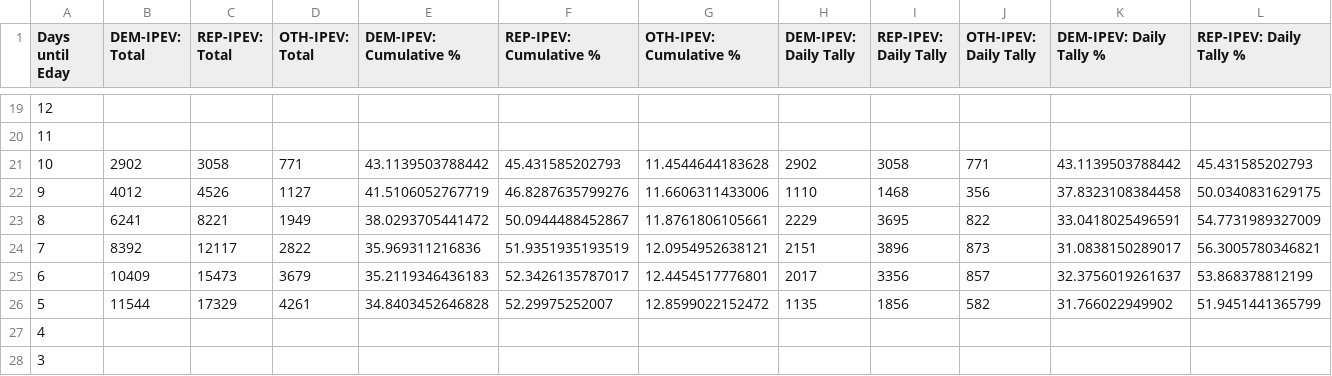
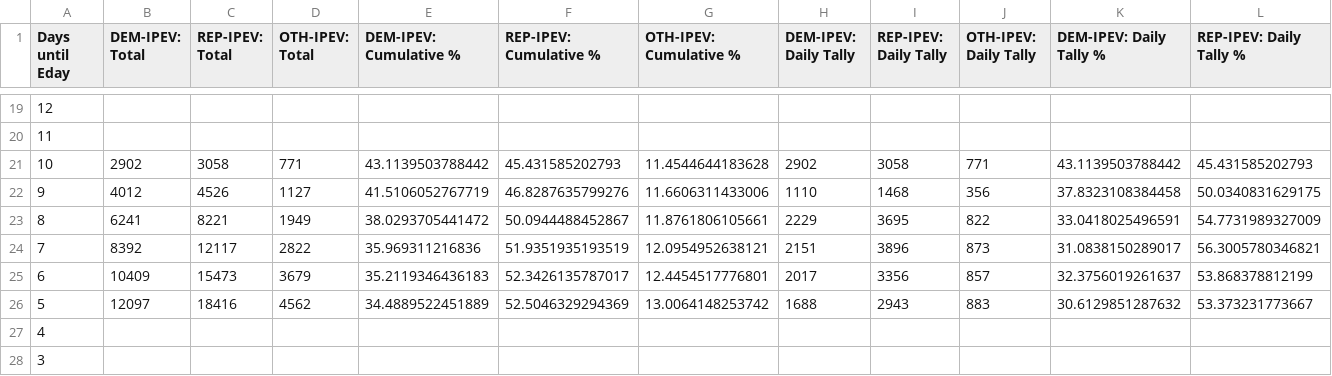
Before and after one commit to Quinta11/FL06-Vote-Mapper, a CSV file: data/general/combined_results.csv, drawn as a sheet; only a part is shown, gaps mark what is left out; removed rows and columns are numbered as before the commit, all else as after; rows hold the shown columns only; the diff names each change by its address in the sheet, - before the commit and + after, or states it on an @@ line.

Commit message:
Updated data

```diff
--- a/data/general/combined_results.csv
+++ b/data/general/combined_results.csv
-row 26: 5 | 11544 | 17329 | 4261 | 34.8403452646828 | 52.29975252007 | 12.8599022152472 | 1135 | 1856 | 582 | 31.766022949902 | 51.9451441365799
+row 26: 5 | 12097 | 18416 | 4562 | 34.4889522451889 | 52.5046329294369 | 13.0064148253742 | 1688 | 2943 | 883 | 30.6129851287632 | 53.373231773667
```
Also changed, not shown: 1 other file.
